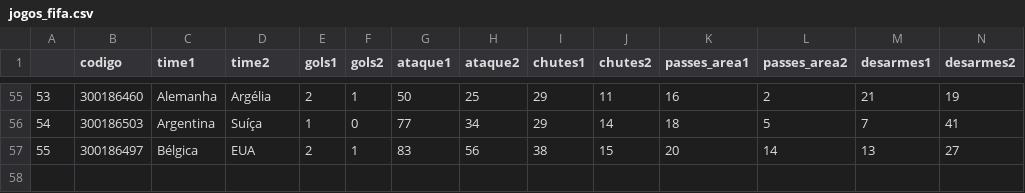
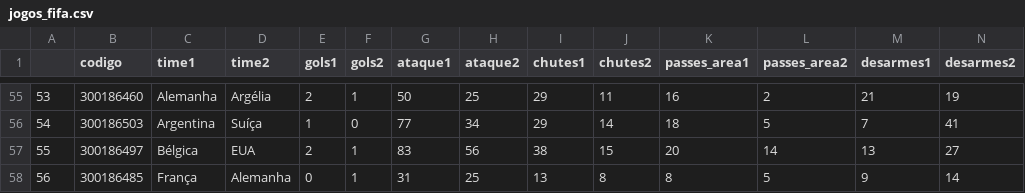
Before and after one commit to rodrigoburg/copa_2014, a CSV file: jogos_fifa.csv, drawn as a sheet; only a part is shown, gaps mark what is left out; rows hold the shown columns only; the diff names each change by its address in the sheet, - before the commit and + after, or states it on an @@ line.

```diff
--- a/jogos_fifa.csv
+++ b/jogos_fifa.csv
+row 58: 56 | 300186485 | França | Alemanha | 0 | 1 | 31 | 25 | 13 | 8 | 8 | 5 | 9 | 14
```
Also changed, not shown: grafico_times.csv, jogador_stats_cadajogo.csv, 11 other files.
